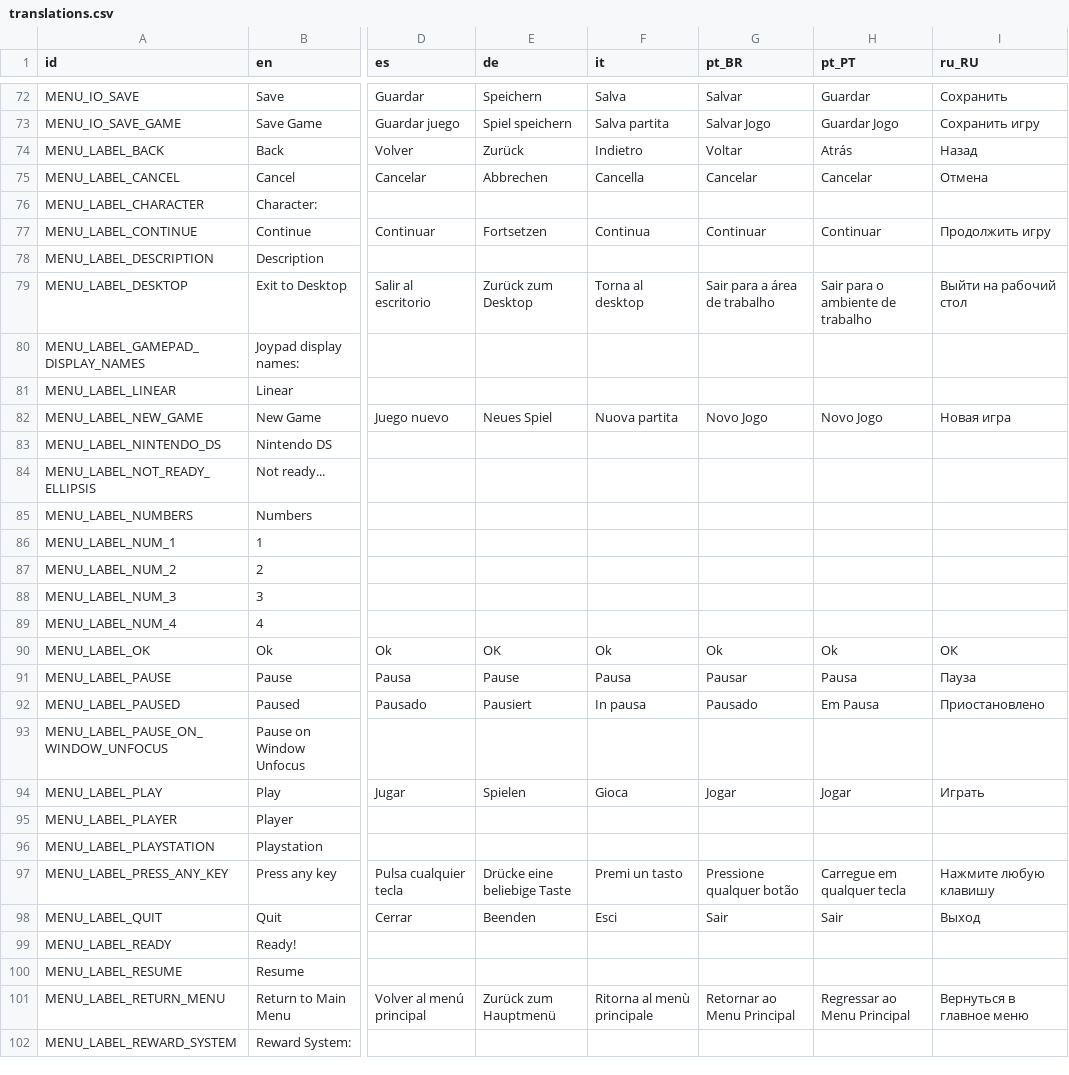
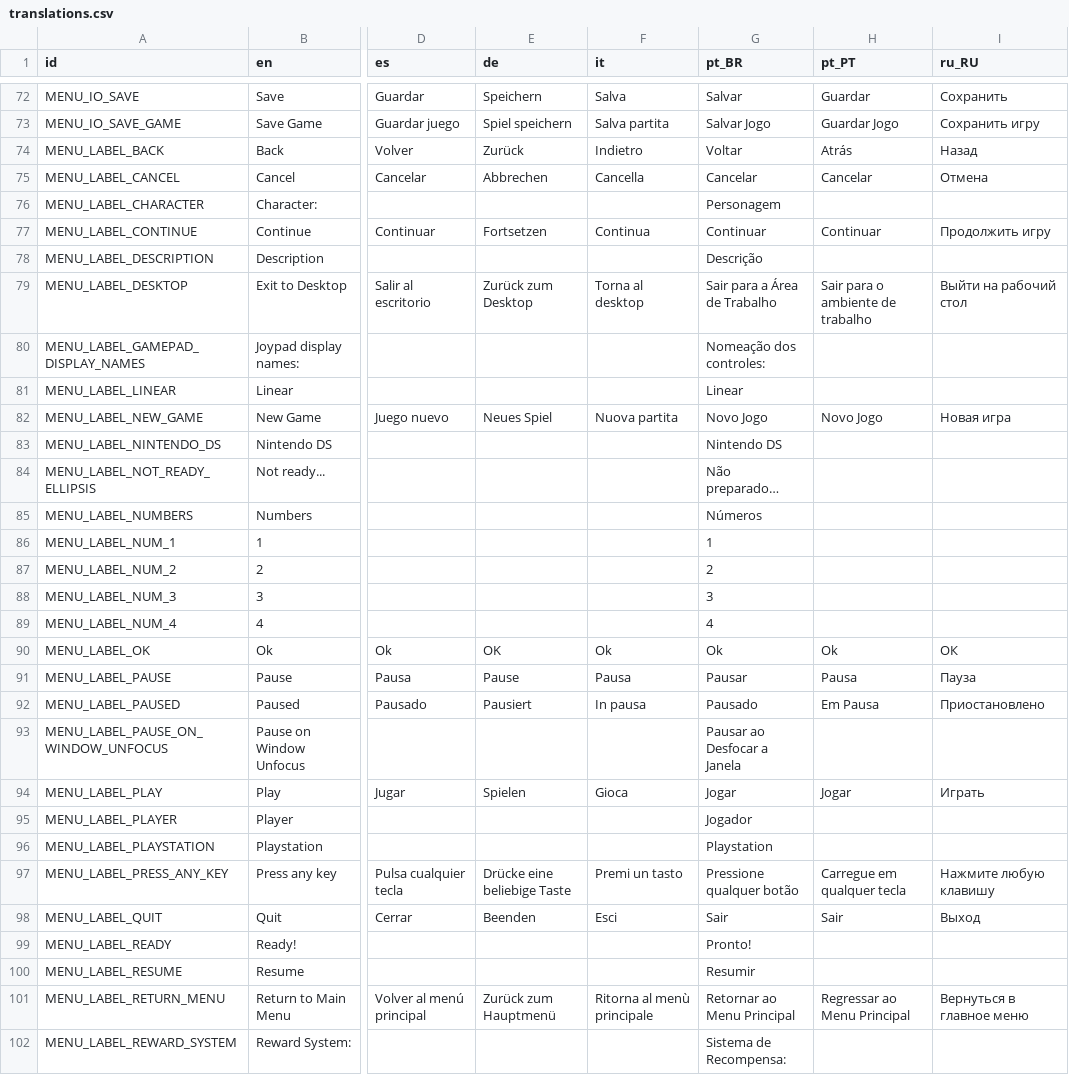
Before and after one commit to rahil627/SuperTuxParty, a CSV file: translations/translations.csv, drawn as a sheet; only a part is shown, gaps mark what is left out; the diff covers the shown part only; the diff names each change by its address in the sheet, - before the commit and + after, or states it on an @@ line.

```diff
--- a/translations/translations.csv
+++ b/translations/translations.csv
-G76 (pt_BR): (empty)
+G76 (pt_BR): Personagem
-G78 (pt_BR): (empty)
+G78 (pt_BR): Descrição
-G79 (pt_BR): Sair para a área de trabalho
+G79 (pt_BR): Sair para a Área de Trabalho
-G80 (pt_BR): (empty)
+G80 (pt_BR): Nomeação dos controles:
-G81 (pt_BR): (empty)
+G81 (pt_BR): Linear
-G83 (pt_BR): (empty)
+G83 (pt_BR): Nintendo DS
-G84 (pt_BR): (empty)
+G84 (pt_BR): Não preparado…
-G85 (pt_BR): (empty)
+G85 (pt_BR): Números
-G86 (pt_BR): (empty)
+G86 (pt_BR): 1
-G87 (pt_BR): (empty)
+G87 (pt_BR): 2
-G88 (pt_BR): (empty)
+G88 (pt_BR): 3
-G89 (pt_BR): (empty)
+G89 (pt_BR): 4
-G93 (pt_BR): (empty)
+G93 (pt_BR): Pausar ao Desfocar a Janela
-G95 (pt_BR): (empty)
+G95 (pt_BR): Jogador
-G96 (pt_BR): (empty)
+G96 (pt_BR): Playstation
-G99 (pt_BR): (empty)
+G99 (pt_BR): Pronto!
-G100 (pt_BR): (empty)
+G100 (pt_BR): Resumir
-G102 (pt_BR): (empty)
+G102 (pt_BR): Sistema de Recompensa:
```
Also changed, not shown: 2 added rows and 79 edited cells elsewhere in this file, 36 other files.
